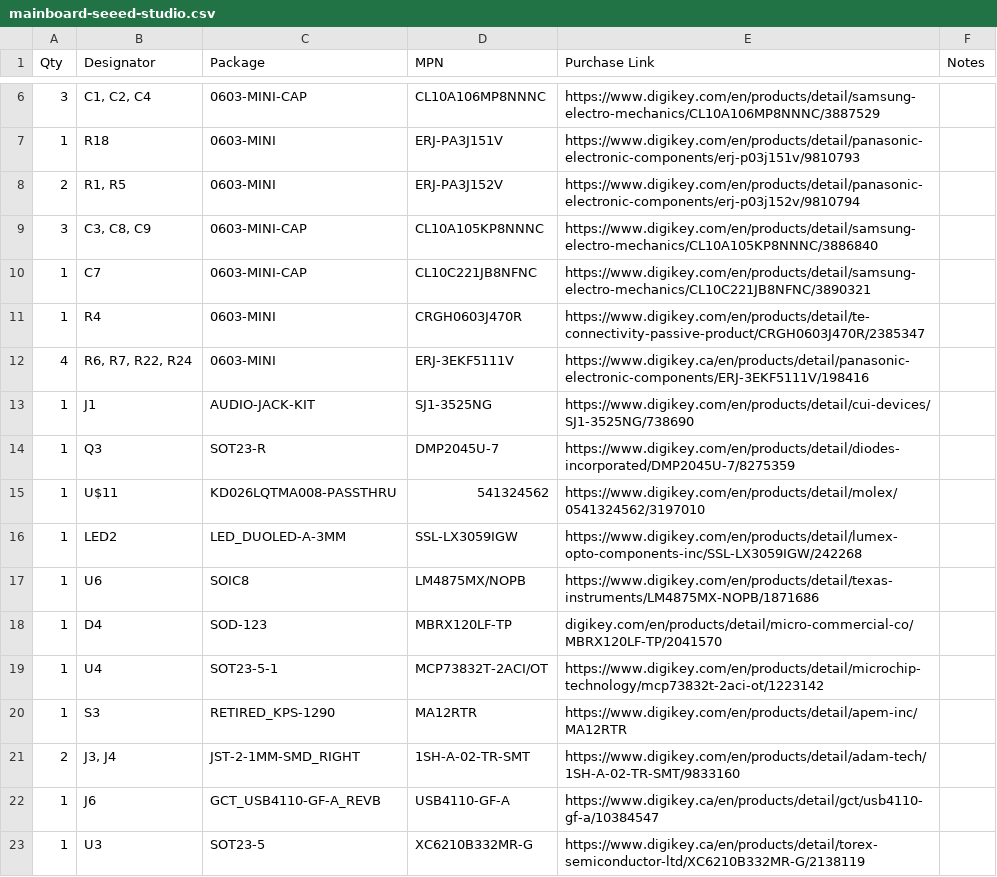
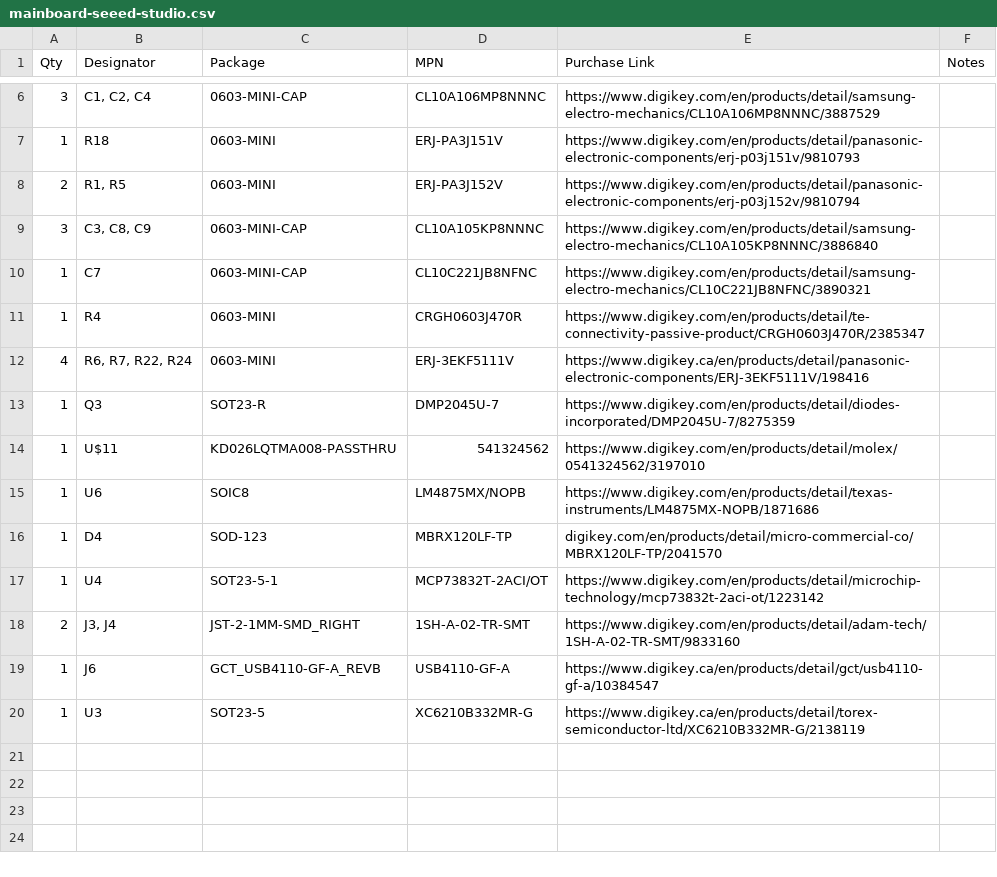
Before and after one commit to openretroMGB/OpenRetroMGB, a CSV file: bom/mainboard/mainboard-seeed-studio.csv, drawn as a sheet; only a part is shown, gaps mark what is left out.

```diff
--- a/bom/mainboard/mainboard-seeed-studio.csv
+++ b/bom/mainboard/mainboard-seeed-studio.csv
@@ -12,6 +12,4 @@ Qty,Designator,Package,MPN,Purchase Link,Notes
 4,"R6, R7, R22, R24",0603-MINI,ERJ-3EKF5111V,https://www.digikey.ca/en/products/detail/panasonic-electronic-components/ERJ-3EKF5111V/198416,
-1,J1,AUDIO-JACK-KIT,SJ1-3525NG,https://www.digikey.com/en/products/detail/cui-devices/SJ1-3525NG/738690,
 1,Q3,SOT23-R,DMP2045U-7,https://www.digikey.com/en/products/detail/diodes-incorporated/DMP2045U-7/8275359,
 1,U$11,KD026LQTMA008-PASSTHRU,541324562,https://www.digikey.com/en/products/detail/molex/0541324562/3197010,
-1,LED2,LED_DUOLED-A-3MM,SSL-LX3059IGW,https://www.digikey.com/en/products/detail/lumex-opto-components-inc/SSL-LX3059IGW/242268,
 1,U6,SOIC8,LM4875MX/NOPB,https://www.digikey.com/en/products/detail/texas-instruments/LM4875MX-NOPB/1871686,
@@ -19,3 +17,2 @@ Qty,Designator,Package,MPN,Purchase Link,Notes
 1,U4,SOT23-5-1,MCP73832T-2ACI/OT,https://www.digikey.com/en/products/detail/microchip-technology/mcp73832t-2aci-ot/1223142,
-1,S3,RETIRED_KPS-1290,MA12RTR,https://www.digikey.com/en/products/detail/apem-inc/MA12RTR,
 2,"J3, J4",JST-2-1MM-SMD_RIGHT,1SH-A-02-TR-SMT,https://www.digikey.com/en/products/detail/adam-tech/1SH-A-02-TR-SMT/9833160,
```
Also changed, not shown: 2 other files.
